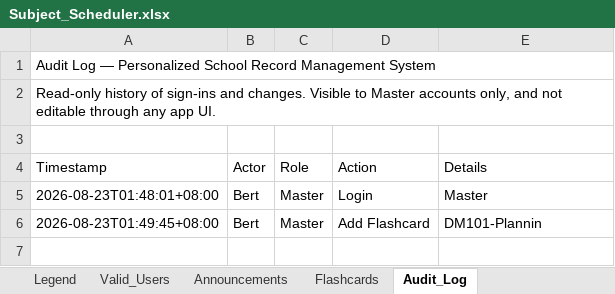
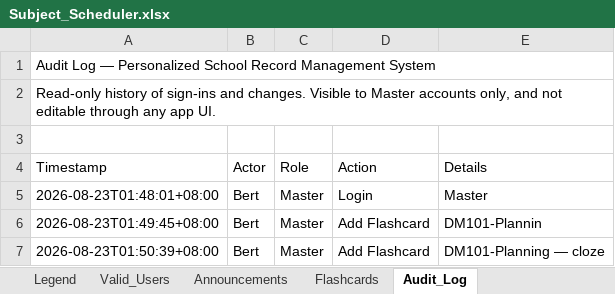
Before and after one commit to fielalbert2026/school-record-management-system, an Excel workbook: Subject_Scheduler.xlsx, sheet Audit_Log, drawn as a sheet; values as stored, in another font and other column widths than the file's, no borders; the diff names each change by its address in the sheet, - before the commit and + after, or states it on an @@ line.

Commit message:
Flashcards: Add Flashcard — 2026-08-22T17:50:39.981Z

```diff
--- a/Subject_Scheduler.xlsx (sheet Audit_Log)
+++ b/Subject_Scheduler.xlsx (sheet Audit_Log)
+row 7: 2026-08-23T01:50:39+08:00 | Bert | Master | Add Flashcard | DM101-Planning — cloze
```
Also changed, not shown: sheet Flashcards.
